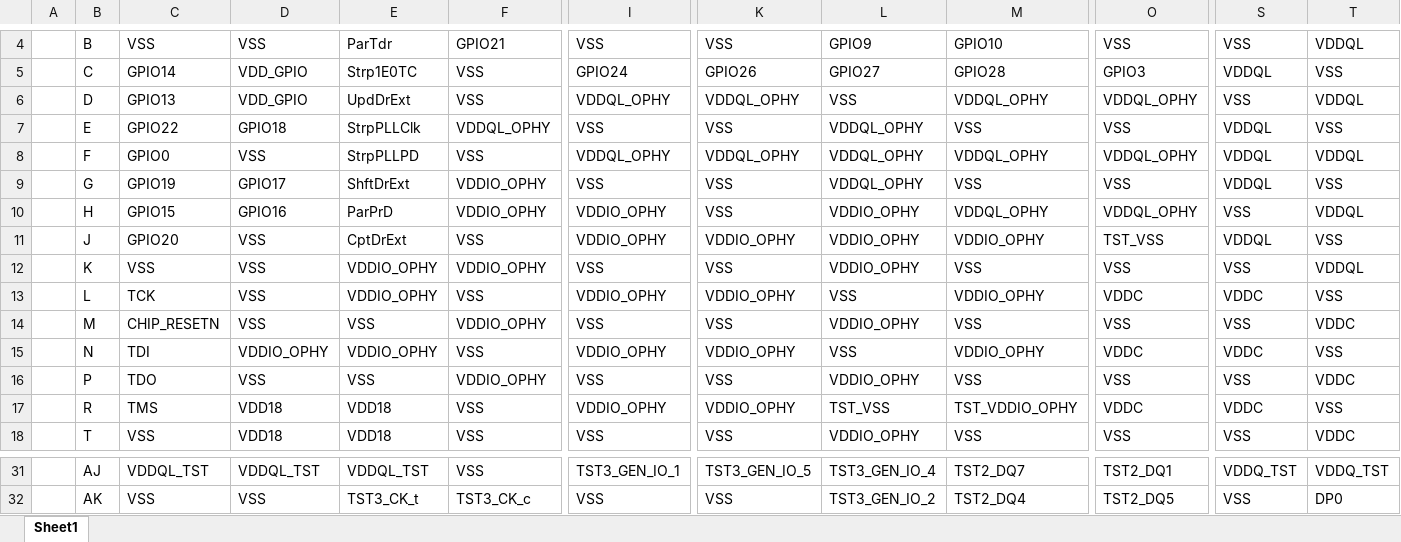
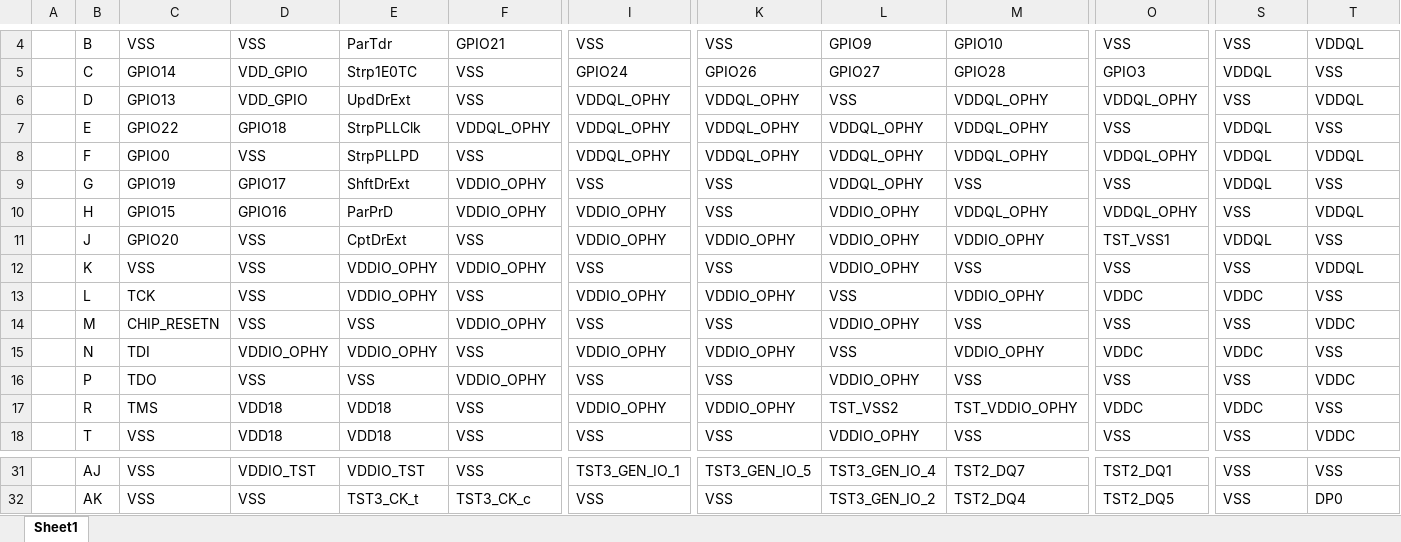
Before and after one commit to marvitian/XL-manipulator, an Excel workbook: ballout_xl.xlsx, sheet Sheet1, drawn as a sheet; only a part is shown, gaps mark what is left out; values as stored, in another font and other column widths than the file's, no cell formats; the diff covers the shown part only; the diff names each change by its address in the sheet, - before the commit and + after, or states it on an @@ line.

```diff
--- a/ballout_xl.xlsx (sheet Sheet1)
+++ b/ballout_xl.xlsx (sheet Sheet1)
-I7: VSS
+I7: VDDQL_OPHY
-K7: VSS
+K7: VDDQL_OPHY
-M7: VSS
+M7: VDDQL_OPHY
-O11: TST_VSS
+O11: TST_VSS1
-L17: TST_VSS
+L17: TST_VSS2
-C31: VDDQL_TST
+C31: VSS
-D31: VDDQL_TST
+D31: VDDIO_TST
-E31: VDDQL_TST
+E31: VDDIO_TST
-S31: VDDQ_TST
+S31: VSS
-T31: VDDQ_TST
+T31: VSS
```
Also changed, not shown: 33 edited cells elsewhere in this sheet, cell formats, hbm3_xl.xlsx, n7_output_xl.xlsx, 9 other files.
